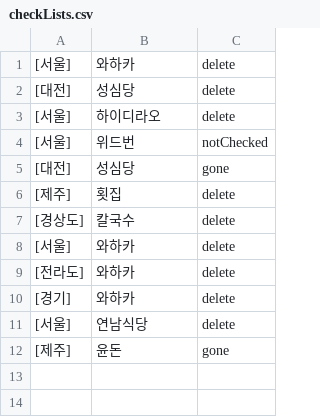
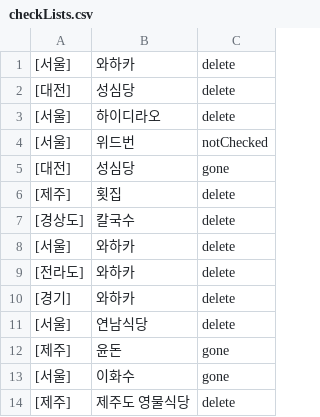
Before and after one commit to 1mptera/web-03-project01-jennajeh, a CSV file: checkLists.csv, drawn as a sheet; the diff names each change by its address in the sheet, - before the commit and + after, or states it on an @@ line.

```diff
--- a/checkLists.csv
+++ b/checkLists.csv
+row 13: [서울] | 이화수 | gone
+row 14: [제주] | 제주도 영물식당 | delete
```
Also changed, not shown: reviews.csv, 3 other files.
